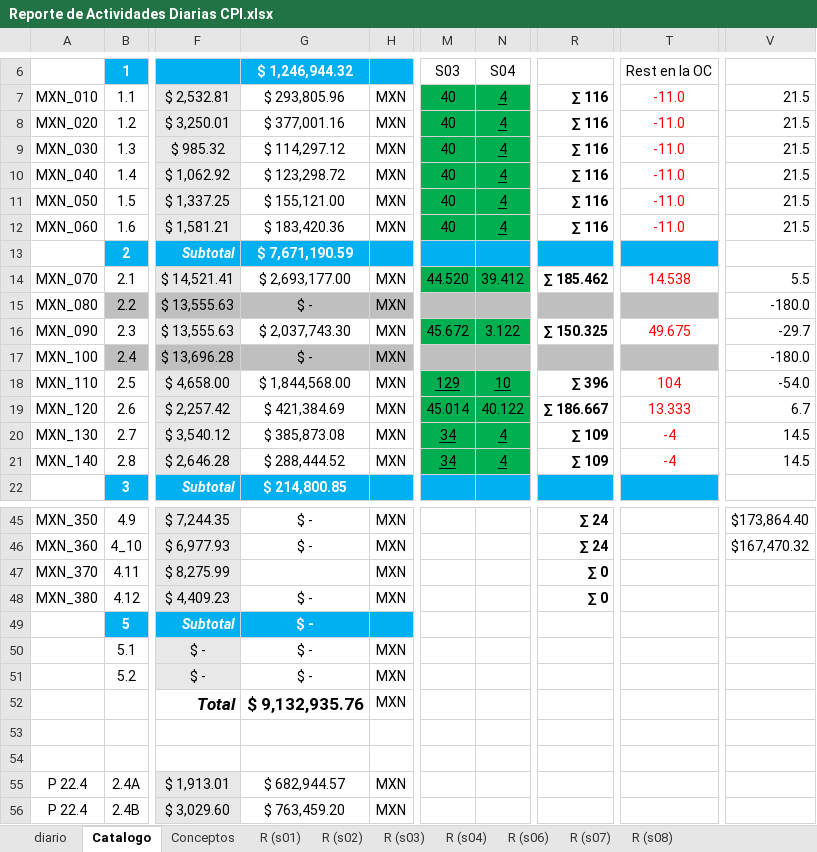
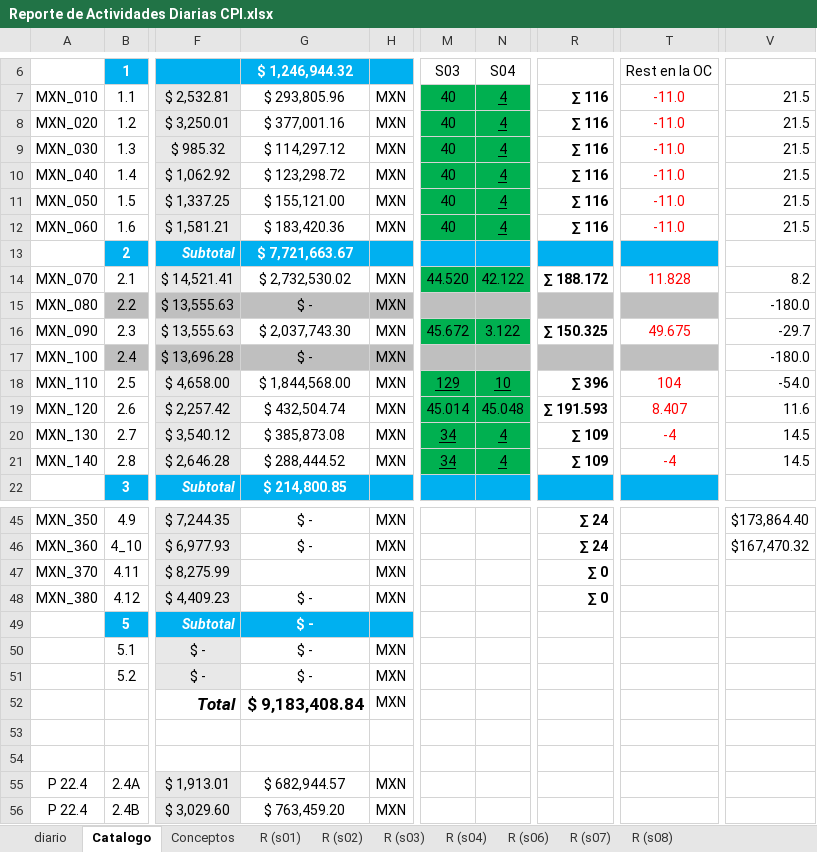
Before and after one commit to crooss/Dash_DGJ, an Excel workbook: data/Reporte de Actividades Diarias CPI.xlsx, sheet Catalogo, drawn as a sheet; only a part is shown, gaps mark what is left out; values as stored, in another font and other column widths than the file's, no borders; charts and pictures not drawn; the diff names each change by its address in the sheet, - before the commit and + after, or states it on an @@ line.

```diff
--- a/data/Reporte de Actividades Diarias CPI.xlsx (sheet Catalogo)
+++ b/data/Reporte de Actividades Diarias CPI.xlsx (sheet Catalogo)
-G13 ($ 1,246,944.32): $ 7,671,190.59
+G13 ($ 1,246,944.32): $ 7,721,663.67
-G14 ($ 1,246,944.32): $ 2,693,177.00
+G14 ($ 1,246,944.32): $ 2,732,530.02
-N14 (S04): 39.412
+N14 (S04): 42.122
-R14: ∑ 185.462
+R14: ∑ 188.172
-T14 (Rest en la OC): 14.538
+T14 (Rest en la OC): 11.828
-V14: 5.5
+V14: 8.2
-G19 ($ 1,246,944.32): $ 421,384.69
+G19 ($ 1,246,944.32): $ 432,504.74
-N19 (S04): 40.122
+N19 (S04): 45.048
-R19: ∑ 186.667
+R19: ∑ 191.593
-T19 (Rest en la OC): 13.333
+T19 (Rest en la OC): 8.407
-V19: 6.7
+V19: 11.6
-G52 ($ 1,246,944.32): $ 9,132,935.76
+G52 ($ 1,246,944.32): $ 9,183,408.84
```
Also changed, not shown: sheet diario, sheet waterfall, sheet Grafico, sheet EV (4), sheet EV SPIN, sheet R (s01), 10 more sheets, other sheet tabs, formulas that keep their value, hidden cells, charts or pictures, 1 other file.
